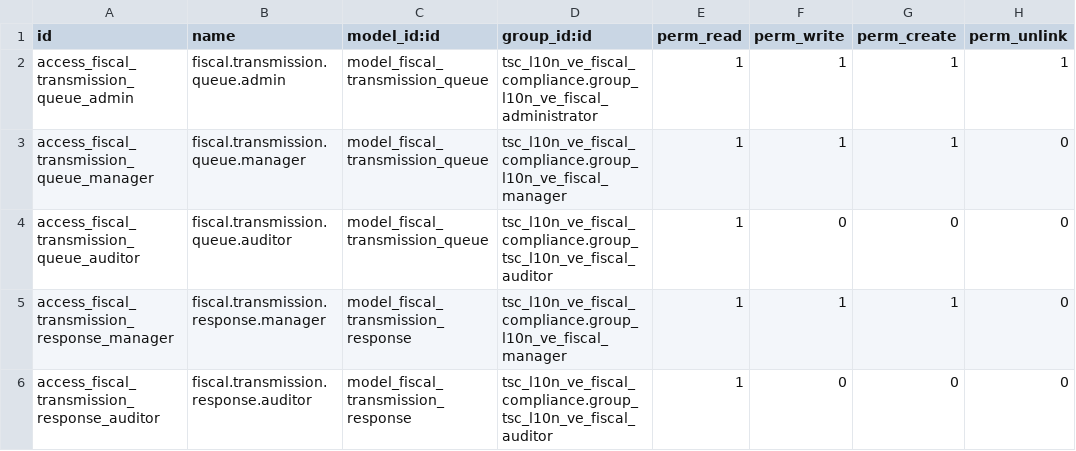
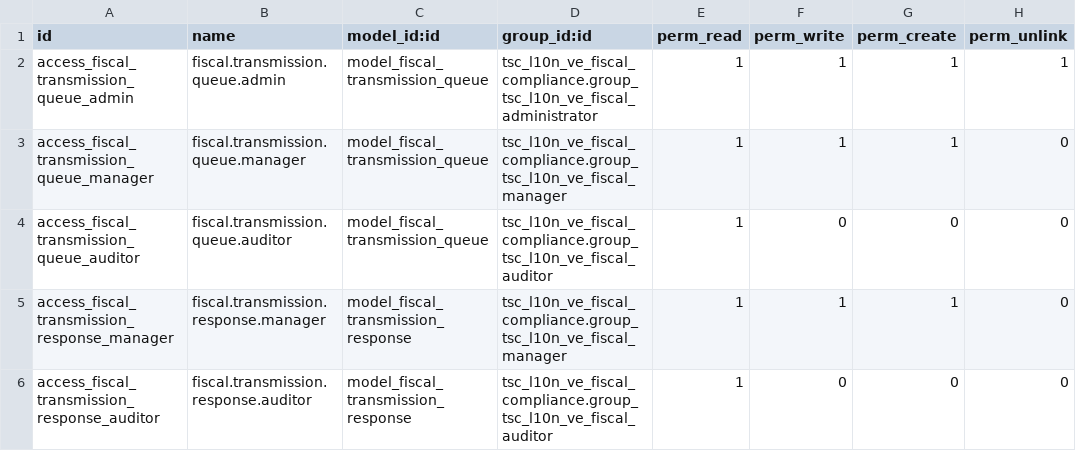
Before and after one commit to technestudio/technerp, a CSV file: tsc_l10n_ve_seniat_integration/security/ir.model.access.csv, drawn as a sheet.

```diff
--- a/tsc_l10n_ve_seniat_integration/security/ir.model.access.csv
+++ b/tsc_l10n_ve_seniat_integration/security/ir.model.access.csv
@@ -1,6 +1,6 @@
 id,name,model_id:id,group_id:id,perm_read,perm_write,perm_create,perm_unlink
-access_fiscal_transmission_queue_admin,fiscal.transmission.queue.admin,model_fiscal_transmission_queue,tsc_l10n_ve_fiscal_compliance.group_l10n_ve_fiscal_administrator,1,1,1,1
-access_fiscal_transmission_queue_manager,fiscal.transmission.queue.manager,model_fiscal_transmission_queue,tsc_l10n_ve_fiscal_compliance.group_l10n_ve_fiscal_manager,1,1,1,0
+access_fiscal_transmission_queue_admin,fiscal.transmission.queue.admin,model_fiscal_transmission_queue,tsc_l10n_ve_fiscal_compliance.group_tsc_l10n_ve_fiscal_administrator,1,1,1,1
+access_fiscal_transmission_queue_manager,fiscal.transmission.queue.manager,model_fiscal_transmission_queue,tsc_l10n_ve_fiscal_compliance.group_tsc_l10n_ve_fiscal_manager,1,1,1,0
 access_fiscal_transmission_queue_auditor,fiscal.transmission.queue.auditor,model_fiscal_transmission_queue,tsc_l10n_ve_fiscal_compliance.group_tsc_l10n_ve_fiscal_auditor,1,0,0,0
-access_fiscal_transmission_response_manager,fiscal.transmission.response.manager,model_fiscal_transmission_response,tsc_l10n_ve_fiscal_compliance.group_l10n_ve_fiscal_manager,1,1,1,0
+access_fiscal_transmission_response_manager,fiscal.transmission.response.manager,model_fiscal_transmission_response,tsc_l10n_ve_fiscal_compliance.group_tsc_l10n_ve_fiscal_manager,1,1,1,0
 access_fiscal_transmission_response_auditor,fiscal.transmission.response.auditor,model_fiscal_transmission_response,tsc_l10n_ve_fiscal_compliance.group_tsc_l10n_ve_fiscal_auditor,1,0,0,0
```
Also changed, not shown: tsc_l10n_ve_fiscal_audit/security/ir.model.access.csv, tsc_l10n_ve_fiscal_compliance/security/ir.model.access.csv, 5 other files.
